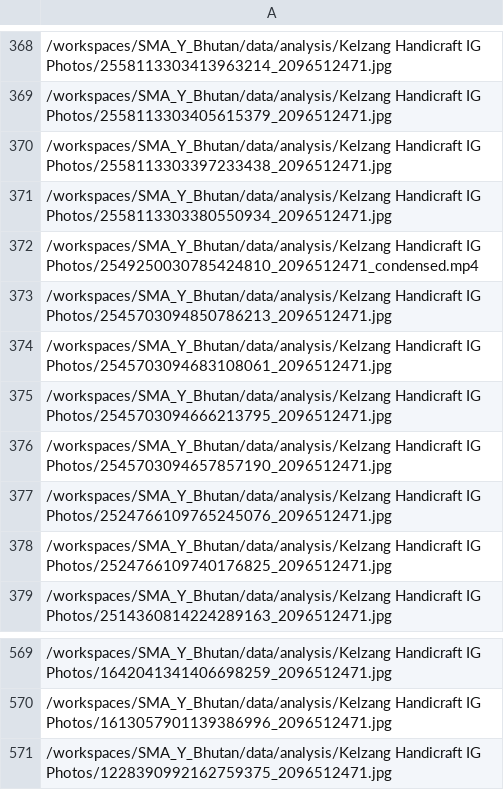
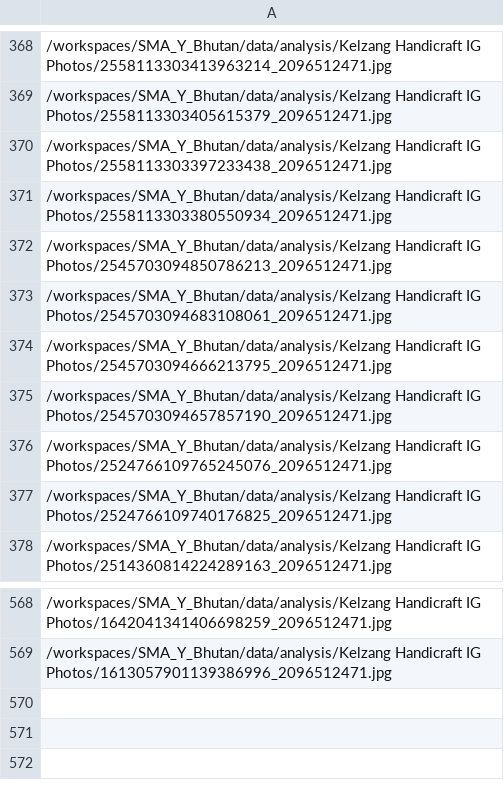
Before and after one commit to dhruvgargindia/SMA_Y_Bhutan, a CSV file: image_paths_Kelzang Handicraft IG Photos.csv, drawn as a sheet; only a part is shown, gaps mark what is left out; the diff names each change by its address in the sheet, - before the commit and + after, or states it on an @@ line.

```diff
--- a/image_paths_Kelzang Handicraft IG Photos.csv
+++ b/image_paths_Kelzang Handicraft IG Photos.csv
-row 372: /workspaces/SMA_Y_Bhutan/data/analysis/Kelzang Handicraft IG Photos/2549250030785424810_2096512471_condensed.mp4
-row 571: /workspaces/SMA_Y_Bhutan/data/analysis/Kelzang Handicraft IG Photos/1228390992162759375_2096512471.jpg
```
Also changed, not shown: FinalData/data_kelzang.csv, 3 other files.
